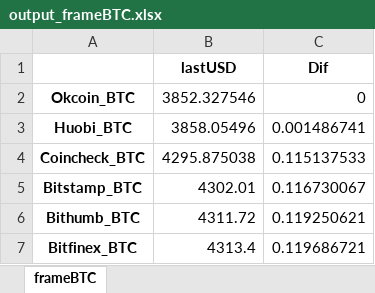
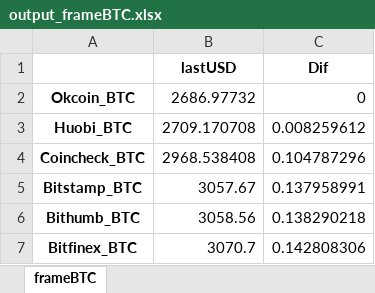
Before and after one commit to flyhawksz/QuantTrading, an Excel workbook: output_frameBTC.xlsx, sheet frameBTC, drawn as a sheet; values as stored, in another font and other column widths than the file's, no borders; the diff names each change by its address in the sheet, - before the commit and + after, or states it on an @@ line.

```diff
--- a/output_frameBTC.xlsx (sheet frameBTC)
+++ b/output_frameBTC.xlsx (sheet frameBTC)
-B2 (lastUSD): 3852.327546
+B2 (lastUSD): 2686.97732
-B3 (lastUSD): 3858.05496
+B3 (lastUSD): 2709.170708
-C3 (Dif): 0.001486741
+C3 (Dif): 0.008259612
-B4 (lastUSD): 4295.875038
+B4 (lastUSD): 2968.538408
-C4 (Dif): 0.115137533
+C4 (Dif): 0.104787296
-B5 (lastUSD): 4302.01
+B5 (lastUSD): 3057.67
-C5 (Dif): 0.116730067
+C5 (Dif): 0.137958991
-B6 (lastUSD): 4311.72
+B6 (lastUSD): 3058.56
-C6 (Dif): 0.119250621
+C6 (Dif): 0.138290218
-B7 (lastUSD): 4313.4
+B7 (lastUSD): 3070.7
-C7 (Dif): 0.119686721
+C7 (Dif): 0.142808306
```
Also changed, not shown: output_frameETH.xlsx, output_frameLTC.xlsx, 1 other file.
